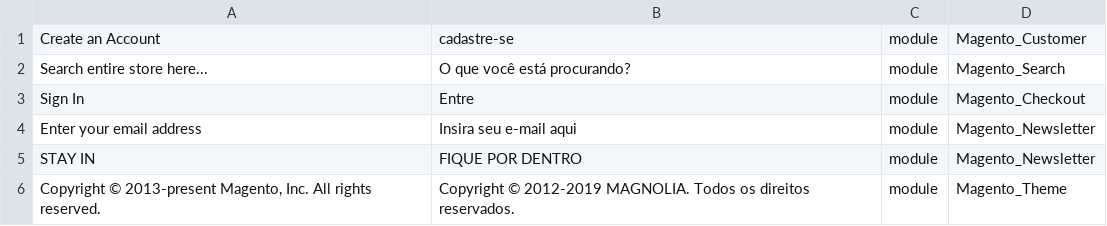
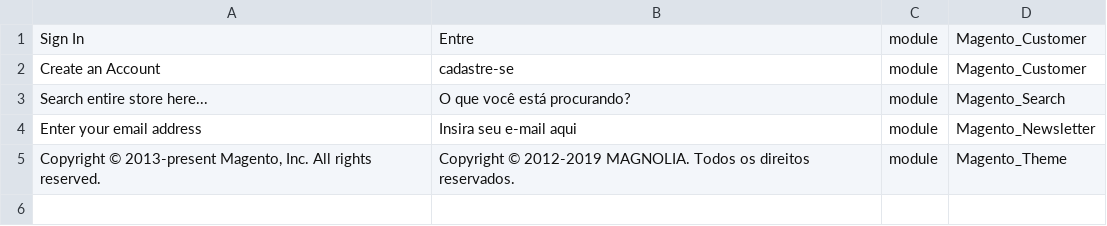
Before and after one commit to hyagobezerra001/ProjetoFinal-Grupo2, a CSV file: app/design/frontend/Webjump/theme-fashion/i18n/pt_BR.csv, drawn as a sheet.

Commit message:
All menu fashion

```diff
--- a/app/design/frontend/Webjump/theme-fashion/i18n/pt_BR.csv
+++ b/app/design/frontend/Webjump/theme-fashion/i18n/pt_BR.csv
@@ -1,6 +1,5 @@
+"Sign In",Entre,module,Magento_Customer
 "Create an Account","cadastre-se",module,Magento_Customer
 "Search entire store here...","O que você está procurando?",module,Magento_Search
-"Sign In",Entre,module,Magento_Checkout
 "Enter your email address","Insira seu e-mail aqui",module,Magento_Newsletter
-"STAY IN","FIQUE POR DENTRO",module,Magento_Newsletter
 "Copyright © 2013-present Magento, Inc. All rights reserved.","Copyright © 2012-2019 MAGNOLIA. Todos os direitos reservados.",module,Magento_Theme
```
Also changed, not shown: app/design/frontend/Webjump/theme-wine/i18n/pt_BR.csv, 1 other file.
